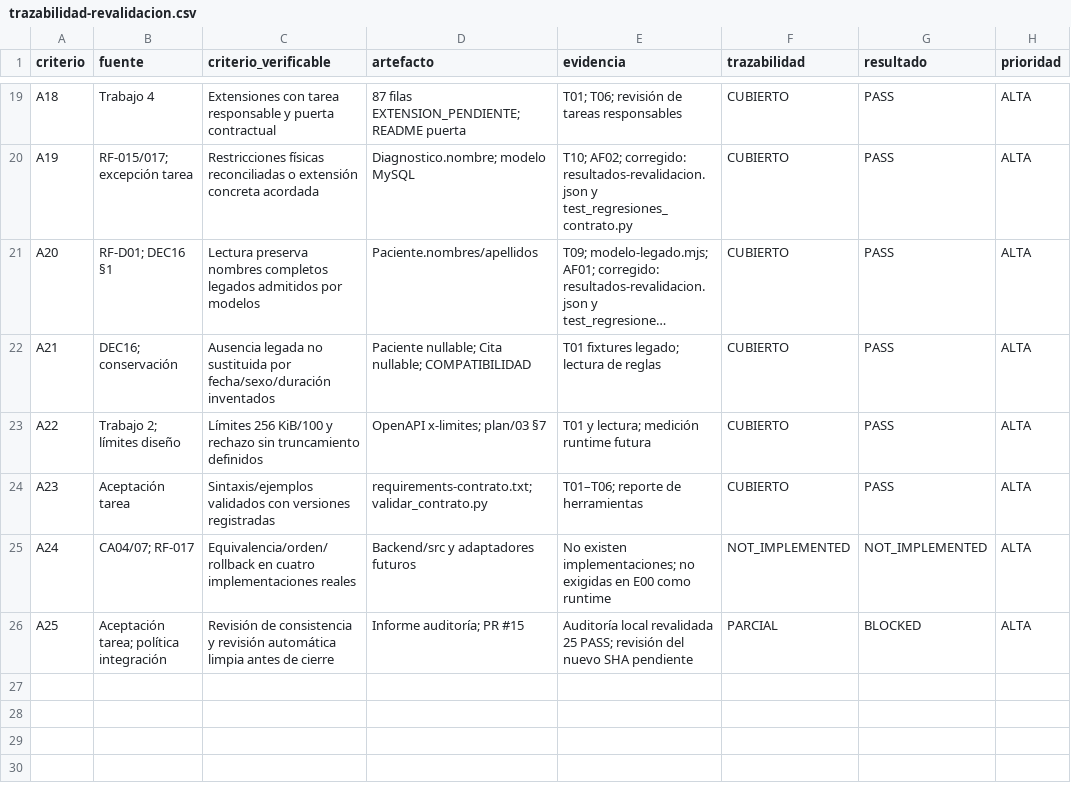
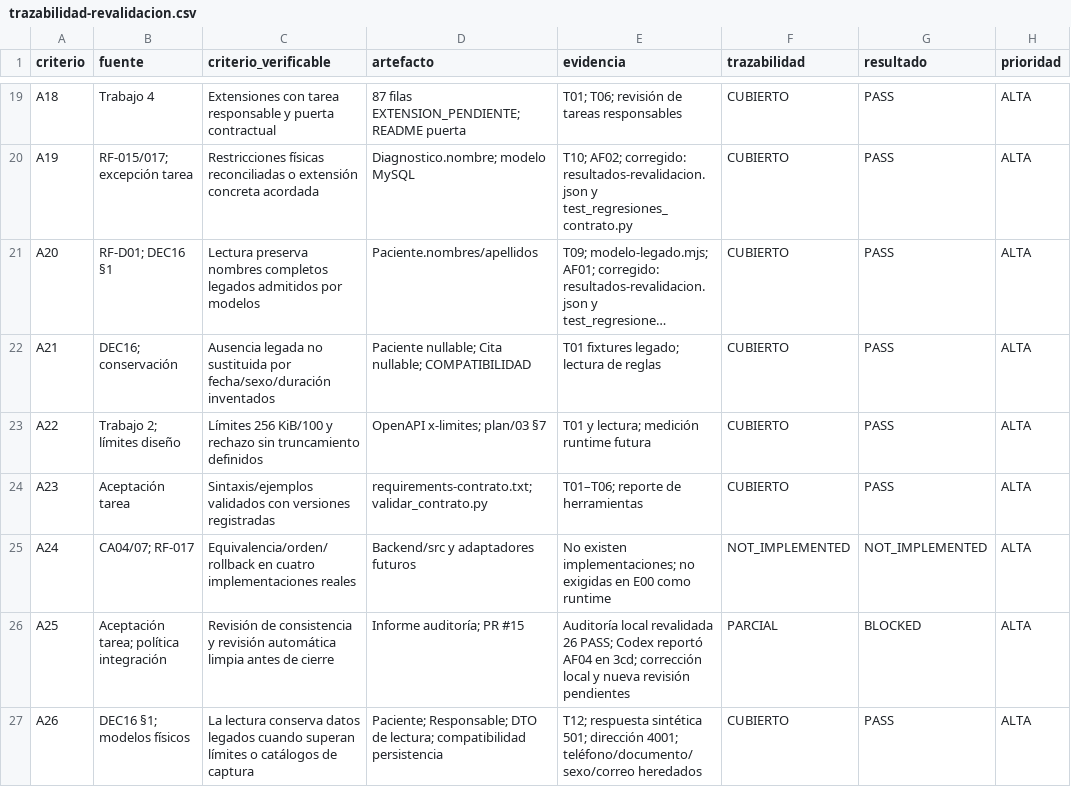
Before and after one commit to JDaniC/Proyecto_2_Base_de_datos_II, a CSV file: plan/evidencias/E00/auditoria-E00-P1-03-2026-10-25/trazabilidad-revalidacion.csv, drawn as a sheet; only a part is shown, gaps mark what is left out; long unchanged cells end in ….

```diff
--- a/plan/evidencias/E00/auditoria-E00-P1-03-2026-10-25/trazabilidad-revalidacion.csv
+++ b/plan/evidencias/E00/auditoria-E00-P1-03-2026-10-25/trazabilidad-revalidacion.csv
@@ -25,2 +25,3 @@ A23,Aceptación tarea,Sintaxis/ejemplos validados con versiones registradas,requ
 A24,CA04/07; RF-017,Equivalencia/orden/rollback en cuatro implementaciones reales,Backend/src y adaptadores futuros,No existen implementaciones; no exigidas en E00 como runtime,NOT_IMPLEMENTED,NOT_IMPLEMENTED,ALTA
-A25,Aceptación tarea; política integración,Revisión de consistencia y revisión automática limpia antes de cierre,Informe auditoría; PR #15,Auditoría local revalidada 25 PASS; revisión del nuevo SHA pendiente,PARCIAL,BLOCKED,ALTA
+A25,Aceptación tarea; política integración,Revisión de consistencia y revisión automática limpia antes de cierre,Informe auditoría; PR #15,Auditoría local revalidada 26 PASS; Codex reportó AF04 en 3cd; corrección local y nueva revisión pendientes,PARCIAL,BLOCKED,ALTA
+A26,DEC16 §1; modelos físicos,La lectura conserva datos legados cuando superan límites o catálogos de captura,Paciente; Responsable; DTO de lectura; compatibilidad persistencia,T12; respuesta sintética 501; dirección 4001; teléfono/documento/sexo/correo heredados,CUBIERTO,PASS,ALTA
```
Also changed, not shown: plan/evidencias/E00/auditoria-E00-P1-03-2026-10-25/inventario-revalidacion.csv, 10 other files.
